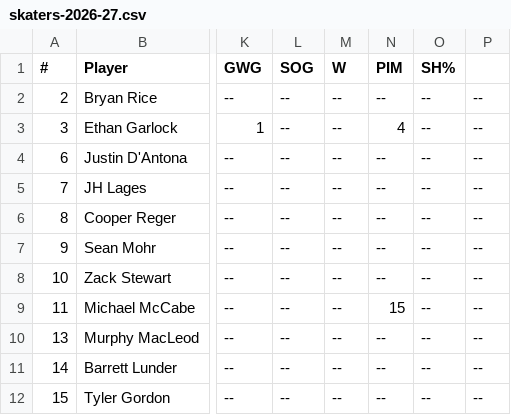
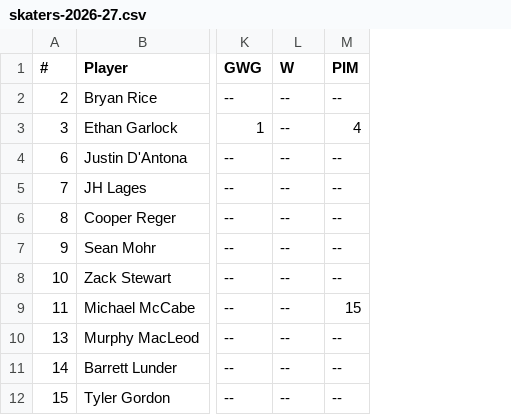
Before and after one commit to kyledbeene/vticehockey, a CSV file: stats/skaters-2026-27.csv, drawn as a sheet; only a part is shown, gaps mark what is left out; the diff names each change by its address in the sheet, - before the commit and + after, or states it on an @@ line.

Commit message:
Remove SOG and SH percent stats

```diff
--- a/stats/skaters-2026-27.csv
+++ b/stats/skaters-2026-27.csv
-column M (W), rows 2-12: all --
-column O (SH%), rows 2-12: all --
-column P, rows 2-12: all --
-L1: SOG
+L1: W
```
Also changed, not shown: M2A/stats/skaters-2026-27.csv, 2 other files.
